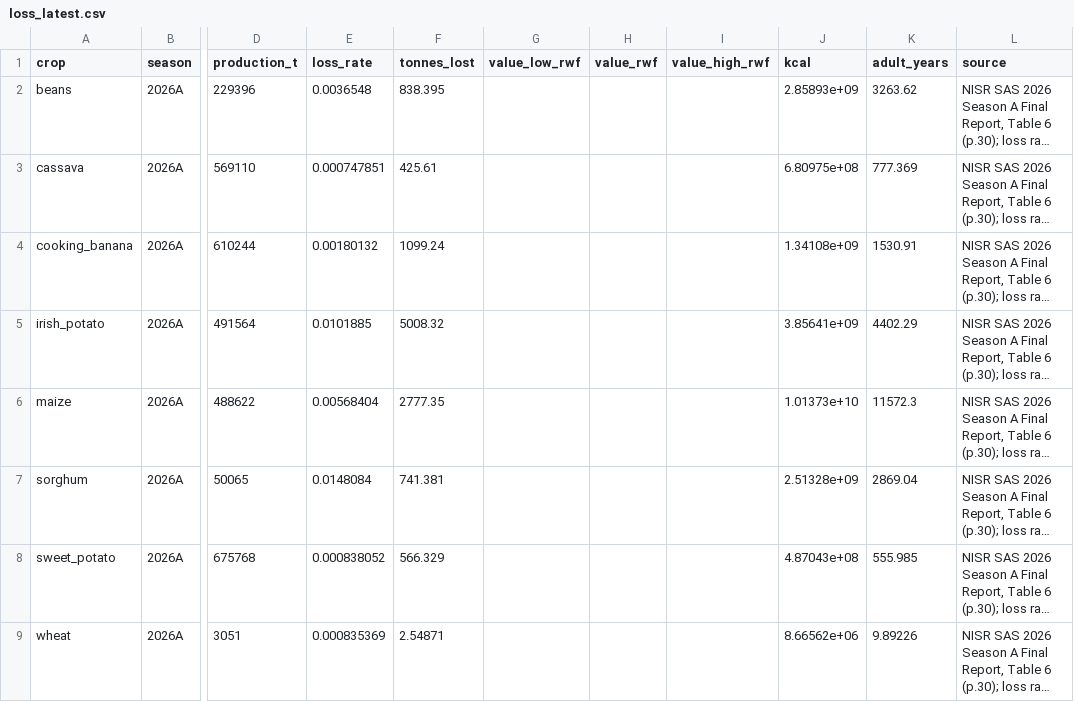
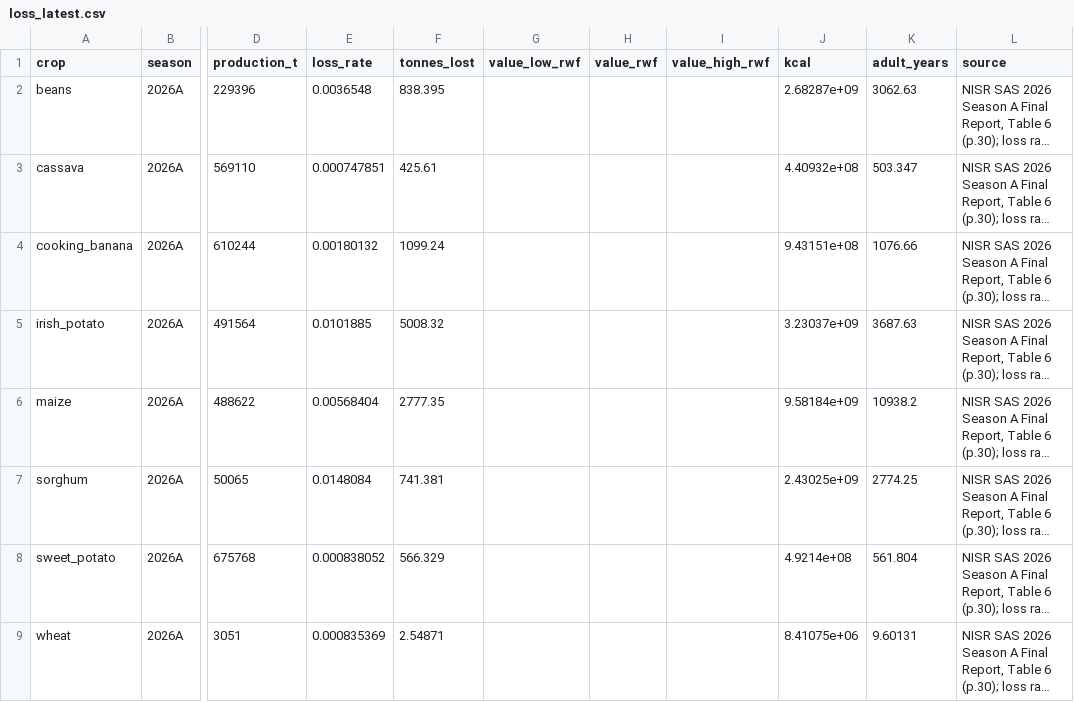
Before and after one commit to Croixfx/isarura-, a CSV file: data/public/loss_latest.csv, drawn as a sheet; only a part is shown, gaps mark what is left out; long unchanged cells end in …; the diff names each change by its address in the sheet, - before the commit and + after, or states it on an @@ line.

```diff
--- a/data/public/loss_latest.csv
+++ b/data/public/loss_latest.csv
-J2 (kcal): 2.85893e+09
+J2 (kcal): 2.68287e+09
-K2 (adult_years): 3263.62
+K2 (adult_years): 3062.63
-J3 (kcal): 6.80975e+08
+J3 (kcal): 4.40932e+08
-K3 (adult_years): 777.369
+K3 (adult_years): 503.347
-J4 (kcal): 1.34108e+09
+J4 (kcal): 9.43151e+08
-K4 (adult_years): 1530.91
+K4 (adult_years): 1076.66
-J5 (kcal): 3.85641e+09
+J5 (kcal): 3.23037e+09
-K5 (adult_years): 4402.29
+K5 (adult_years): 3687.63
-J6 (kcal): 1.01373e+10
+J6 (kcal): 9.58184e+09
-K6 (adult_years): 11572.3
+K6 (adult_years): 10938.2
-J7 (kcal): 2.51328e+09
+J7 (kcal): 2.43025e+09
-K7 (adult_years): 2869.04
+K7 (adult_years): 2774.25
-J8 (kcal): 4.87043e+08
+J8 (kcal): 4.9214e+08
-K8 (adult_years): 555.985
+K8 (adult_years): 561.804
-J9 (kcal): 8.66562e+06
+J9 (kcal): 8.41075e+06
-K9 (adult_years): 9.89226
+K9 (adult_years): 9.60131
```
Also changed, not shown: data/public/loss_official.csv, data/public/loss_value.csv, 6 other files.
